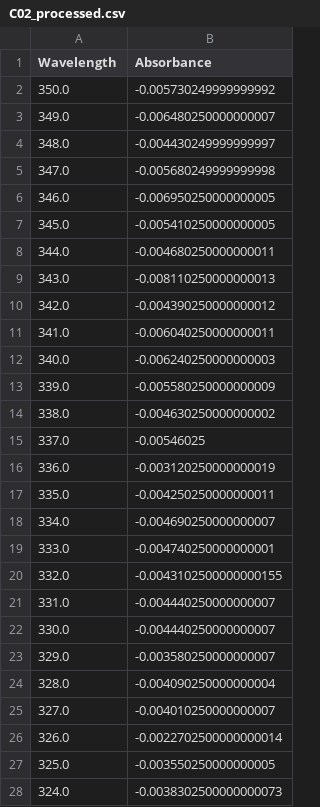
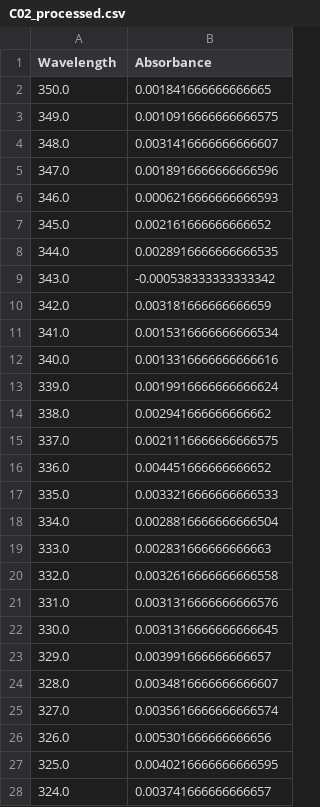
Before and after one commit to CarminatiGiovanni/LaboratorioBiofisica, a CSV file: ASS2/data/C02_processed.csv, drawn as a sheet; only a part is shown; the diff covers the shown part only.

```diff
--- a/ASS2/data/C02_processed.csv
+++ b/ASS2/data/C02_processed.csv
@@ -1,28 +1,28 @@
 Wavelength,Absorbance
-350.0,-0.005730249999999992
-349.0,-0.006480250000000007
-348.0,-0.004430249999999997
-347.0,-0.005680249999999998
-346.0,-0.006950250000000005
-345.0,-0.005410250000000005
-344.0,-0.004680250000000011
-343.0,-0.008110250000000013
-342.0,-0.004390250000000012
-341.0,-0.006040250000000011
-340.0,-0.006240250000000003
-339.0,-0.005580250000000009
-338.0,-0.004630250000000002
-337.0,-0.00546025
-336.0,-0.003120250000000019
-335.0,-0.004250250000000011
-334.0,-0.004690250000000007
-333.0,-0.004740250000000001
-332.0,-0.0043102500000000155
-331.0,-0.004440250000000007
-330.0,-0.004440250000000007
-329.0,-0.003580250000000007
-328.0,-0.004090250000000004
-327.0,-0.004010250000000007
-326.0,-0.0022702500000000014
-325.0,-0.003550250000000005
-324.0,-0.0038302500000000073
+350.0,0.001841666666666665
+349.0,0.0010916666666666575
+348.0,0.0031416666666666607
+347.0,0.0018916666666666596
+346.0,0.0006216666666666593
+345.0,0.002161666666666652
+344.0,0.0028916666666666535
+343.0,-0.000538333333333342
+342.0,0.003181666666666659
+341.0,0.0015316666666666534
+340.0,0.0013316666666666616
+339.0,0.0019916666666666624
+338.0,0.002941666666666662
+337.0,0.0021116666666666575
+336.0,0.004451666666666652
+335.0,0.0033216666666666533
+334.0,0.0028816666666666504
+333.0,0.002831666666666663
+332.0,0.0032616666666666558
+331.0,0.0031316666666666576
+330.0,0.0031316666666666645
+329.0,0.003991666666666657
+328.0,0.0034816666666666607
+327.0,0.0035616666666666574
+326.0,0.005301666666666656
+325.0,0.0040216666666666595
+324.0,0.003741666666666657
```
Also changed, not shown: 134 edited cells elsewhere in this file, ASS2/data/C12_processed.csv, ASS2/data/C22_processed.csv, 18 other files.
